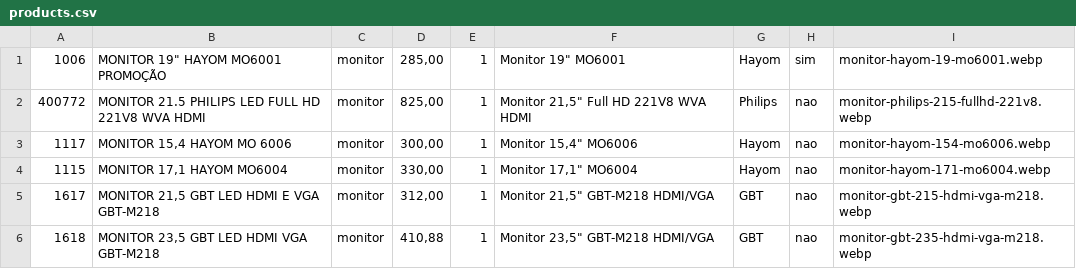
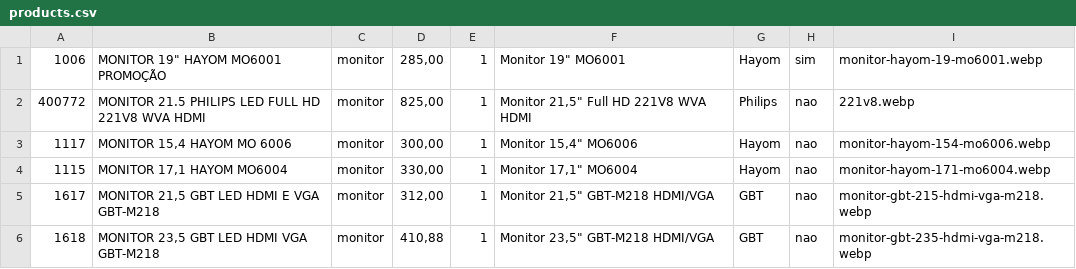
Before and after one commit to onehamada/Primos-Informatica, a CSV file: data/products.csv, drawn as a sheet; only a part is shown.

Commit message:
FIX CRITICAL - imagem monitor Philips corrigida
- Problema: CSV apontava para nome de arquivo diferente
- Solução: corrigido para '221v8.webp' que existe
- Isso estava impedindo todos monitores de carregarem

```diff
--- a/data/products.csv
+++ b/data/products.csv
@@ -1,3 +1,3 @@
 1006;MONITOR 19" HAYOM MO6001 PROMOÇÃO;monitor;285,00;1;Monitor 19" MO6001;Hayom;sim;monitor-hayom-19-mo6001.webp
-400772;MONITOR 21.5 PHILIPS LED FULL HD 221V8 WVA HDMI;monitor;825,00;1;Monitor 21,5" Full HD 221V8 WVA HDMI;Philips;nao;monitor-philips-215-fullhd-221v8.webp
+400772;MONITOR 21.5 PHILIPS LED FULL HD 221V8 WVA HDMI;monitor;825,00;1;Monitor 21,5" Full HD 221V8 WVA HDMI;Philips;nao;221v8.webp
 1117;MONITOR 15,4 HAYOM MO 6006;monitor;300,00;1;Monitor 15,4" MO6006;Hayom;nao;monitor-hayom-154-mo6006.webp
```
